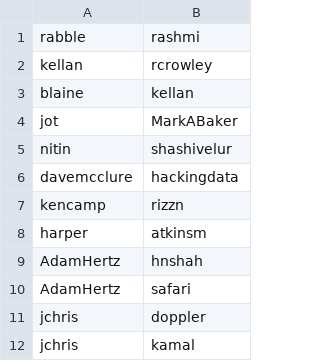
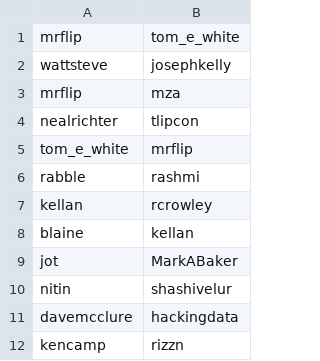
Before and after one commit to mrflip/hadoop-book, a TSV file: data/sampled/a_replies_b.tsv, drawn as a sheet; only a part is shown; the shorter side is filled out with more unchanged rows; the diff names each change by its address in the sheet, - before the commit and + after, or states it on an @@ line.

```diff
--- a/data/sampled/a_replies_b.tsv
+++ b/data/sampled/a_replies_b.tsv
+row 1: mrflip | tom_e_white
+row 2: wattsteve | josephkelly
+row 3: mrflip | mza
+row 4: nealrichter | tlipcon
+row 5: tom_e_white | mrflip
```
Also changed, not shown: 1 other file.
